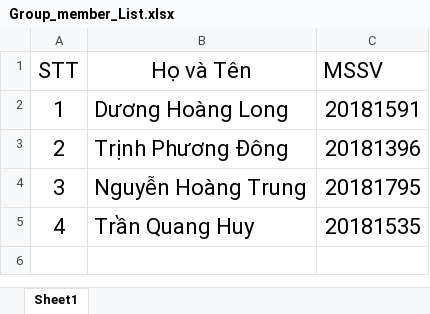
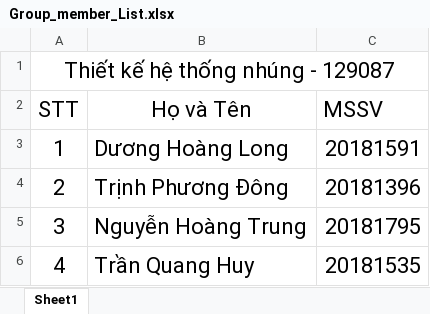
Before and after one commit to Long-RW/ThietKeHeThongNhung, an Excel workbook: Group_member_List.xlsx, sheet Sheet1, drawn as a sheet; values as stored, in another font and other column widths than the file's, no borders; the diff names each change by its address in the sheet, - before the commit and + after, or states it on an @@ line.

Commit message:
Update groum information

```diff
--- a/Group_member_List.xlsx (sheet Sheet1)
+++ b/Group_member_List.xlsx (sheet Sheet1)
+row 1: Thiết kế hệ thống nhúng - 129087
```
